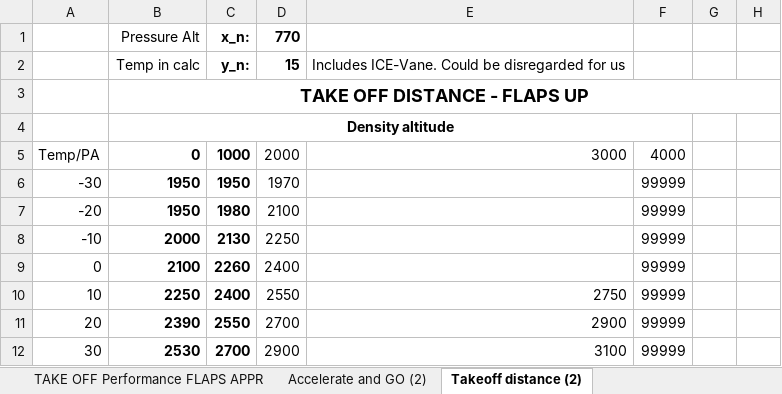
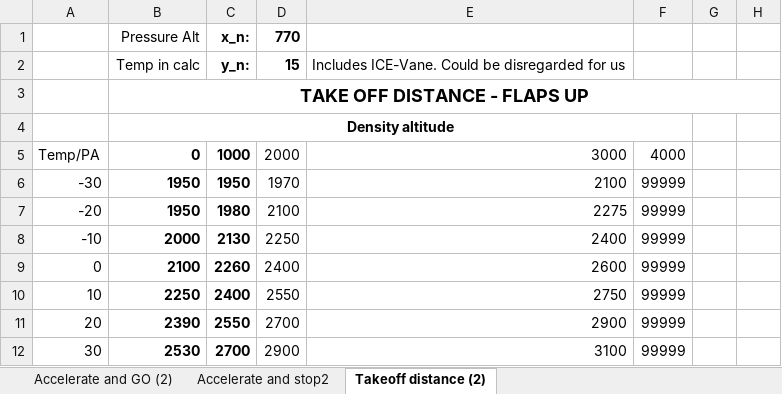
Before and after one commit to uppenberg/Beechcraft-Performance-EFB, an Excel workbook: data/B190.xlsx, sheet Takeoff distance (2), drawn as a sheet; only a part is shown; values as stored, in another font and other column widths than the file's, no borders; conditional formats not drawn; the diff names each change by its address in the sheet, - before the commit and + after, or states it on an @@ line.

```diff
--- a/data/B190.xlsx (sheet Takeoff distance (2))
+++ b/data/B190.xlsx (sheet Takeoff distance (2))
@@ sheet tab unhidden: Accelerate and stop2 @@
-E6: (empty)
+E6: 2100
-E7: (empty)
+E7: 2275
-E8: (empty)
+E8: 2400
-E9: (empty)
+E9: 2600
```
Also changed, not shown: sheet Landing, sheet Take-off, charts or pictures, 6 other files.
